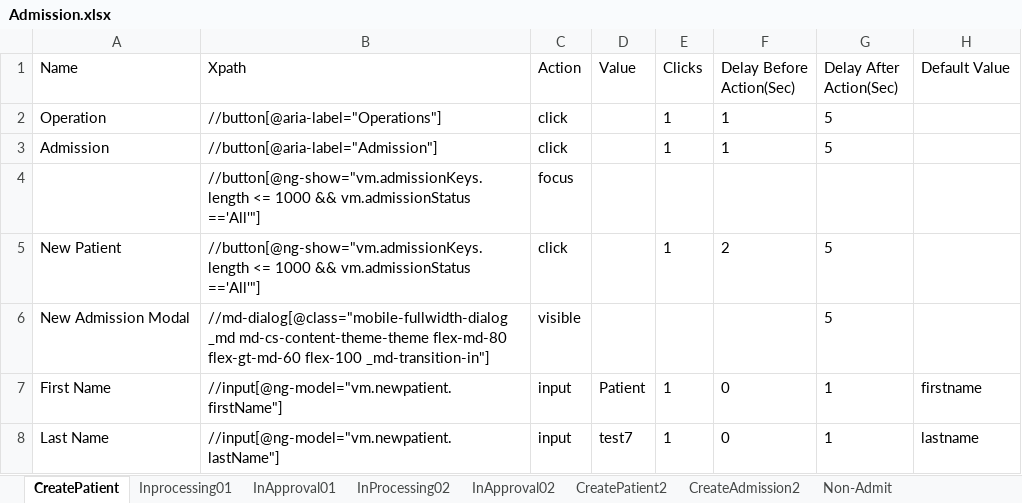
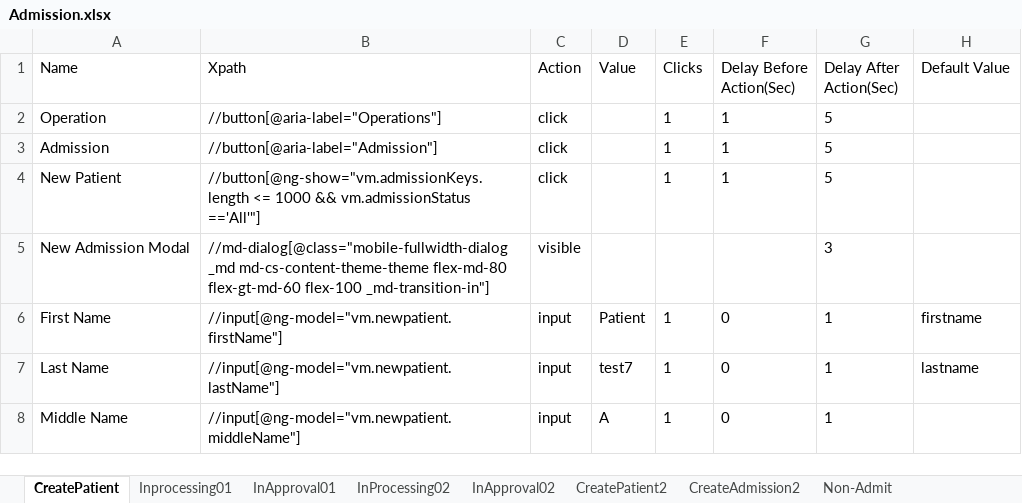
Before and after one commit to Ustingit/Automation, an Excel workbook: resources/Admission.xlsx, sheet CreatePatient, drawn as a sheet; only a part is shown; the shorter side is filled out with more unchanged rows; values as stored, in another font and other column widths than the file's, no borders; removed rows and columns are numbered as before the commit, all else as after; the diff names each change by its address in the sheet, - before the commit and + after, or states it on an @@ line.

Commit message:
Update

```diff
--- a/resources/Admission.xlsx (sheet CreatePatient)
+++ b/resources/Admission.xlsx (sheet CreatePatient)
-row 4:  | //button[@ng-show="vm.admissionKeys.length <= 1000 && vm.admissionStatus =='All'"] | focus
-F4 (Delay Before Action(Sec)): 2
+F4 (Delay Before Action(Sec)): 1
-G5 (Delay After Action(Sec)): 5
+G5 (Delay After Action(Sec)): 3
```
Also changed, not shown: sheet CreatePatient2.
